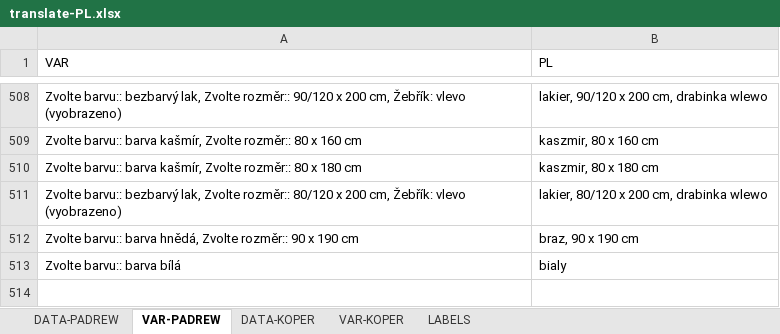
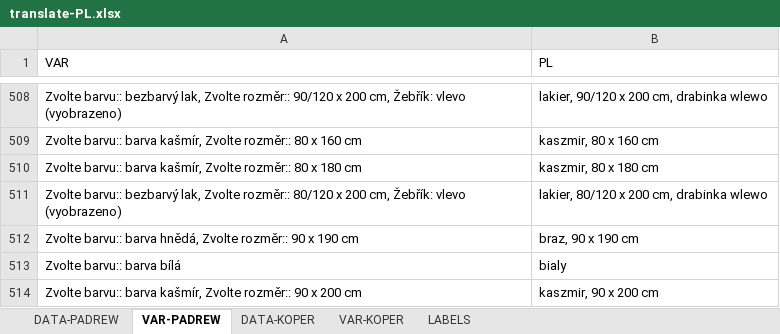
Before and after one commit to xaxamagyar/padrew-objednavka, an Excel workbook: translate-PL.xlsx, sheet VAR-PADREW, drawn as a sheet; only a part is shown, gaps mark what is left out; values as stored, in another font and other column widths than the file's, no borders; the diff names each change by its address in the sheet, - before the commit and + after, or states it on an @@ line.

Commit message:
Automatická aktualizace překladové databáze z webové aplikace

```diff
--- a/translate-PL.xlsx (sheet VAR-PADREW)
+++ b/translate-PL.xlsx (sheet VAR-PADREW)
+row 514: Zvolte barvu:: barva kašmír, Zvolte rozměr:: 90 x 200 cm | kaszmir, 90 x 200 cm
```
